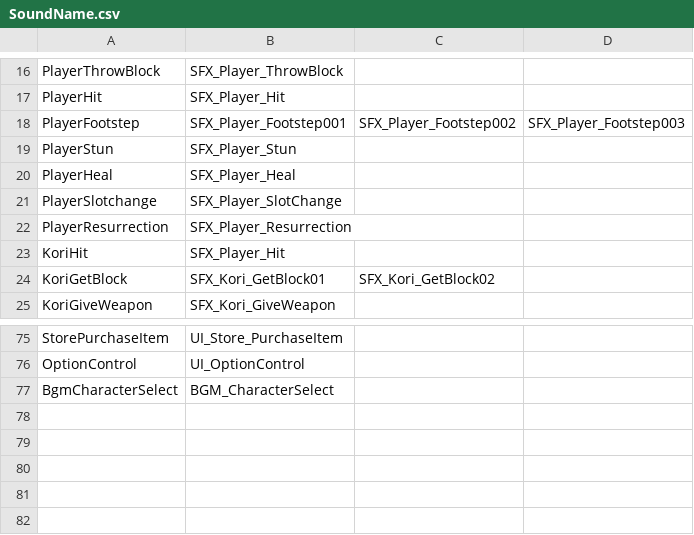
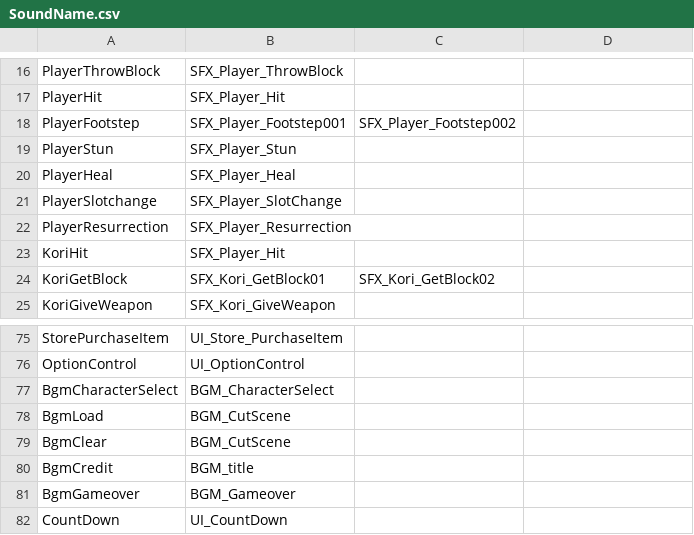
Before and after one commit to KamaeL401/CreatorEngine_Backup, a CSV file: Dynamic_CPP/Assets/CSV/SoundName.csv, drawn as a sheet; only a part is shown, gaps mark what is left out.

```diff
--- a/Dynamic_CPP/Assets/CSV/SoundName.csv
+++ b/Dynamic_CPP/Assets/CSV/SoundName.csv
@@ -17,3 +17,3 @@ PlayerThrowBlock,SFX_Player_ThrowBlock,,
 PlayerHit,SFX_Player_Hit,,
-PlayerFootstep,SFX_Player_Footstep001,SFX_Player_Footstep002,SFX_Player_Footstep003
+PlayerFootstep,SFX_Player_Footstep001,SFX_Player_Footstep002,
 PlayerStun,SFX_Player_Stun,,
@@ -77 +77,6 @@ OptionControl,UI_OptionControl,,
 BgmCharacterSelect,BGM_CharacterSelect,,
+BgmLoad,BGM_CutScene,,
+BgmClear,BGM_CutScene,,
+BgmCredit,BGM_title,,
+BgmGameover,BGM_Gameover,,
+CountDown,UI_CountDown,,
```
Also changed, not shown: Dynamic_CPP/Assets/CSV/EventDesign_Template.csv, 19 other files.
